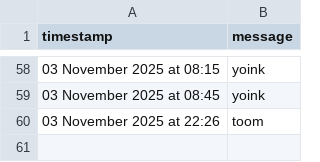
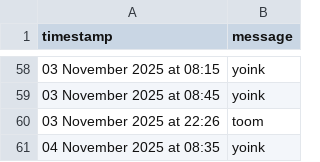
Before and after one commit to tmorg46/tmorg46.github.io, a CSV file: timekeep.csv, drawn as a sheet; only a part is shown, gaps mark what is left out; the diff names each change by its address in the sheet, - before the commit and + after, or states it on an @@ line.

Commit message:
Append SMS message: 04 November 2025 at 08:35

```diff
--- a/timekeep.csv
+++ b/timekeep.csv
+row 61: 04 November 2025 at 08:35 | yoink
```
